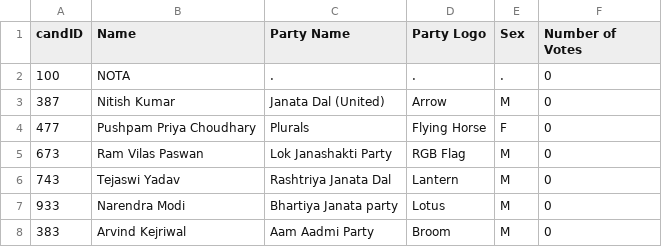
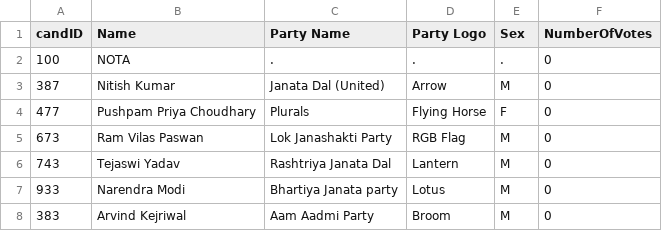
Before and after one commit to yadav-aman/CSD-project, a CSV file: CandidateList.csv, drawn as a sheet.

Commit message:
candID

```diff
--- a/CandidateList.csv
+++ b/CandidateList.csv
@@ -1,2 +1,2 @@
-candID,Name,Party Name,Party Logo,Sex,Number of Votes
+candID,Name,Party Name,Party Logo,Sex,NumberOfVotes
 100,NOTA,.,.,.,0
```
Also changed, not shown: 2 other files.
